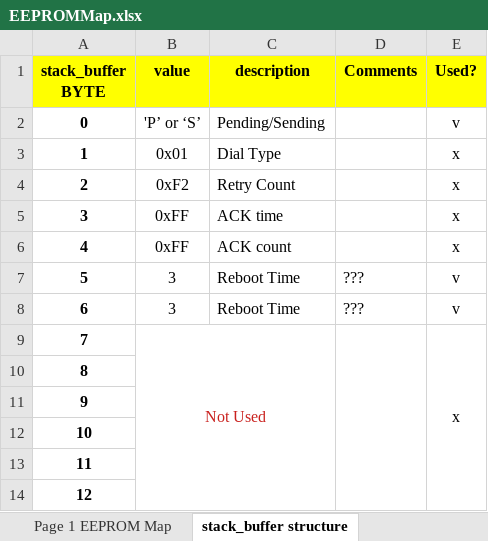
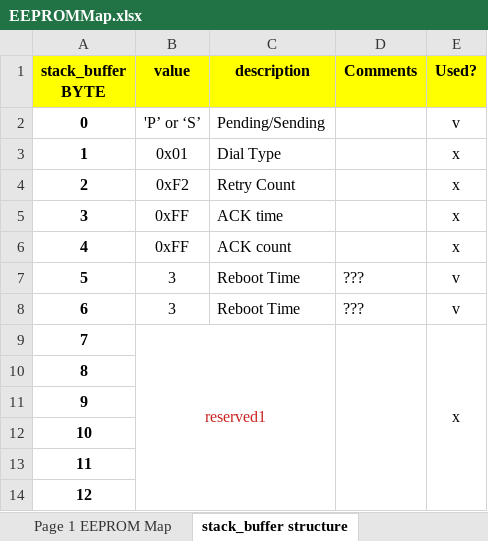
Before and after one commit to mouchuanlin/SuperHub-IC-TEST, an Excel workbook: EEPROMMap.xlsx, sheet stack_buffer structure, drawn as a sheet; only a part is shown; values as stored, in another font and other column widths than the file's, no borders; the diff names each change by its address in the sheet, - before the commit and + after, or states it on an @@ line.

Commit message:
Changes - Update EEPROMMap.xlsl file - Added eeprom page0/1 map struct/union - Added read_eeprom()/write_eeprom() read/write page in a function.

```diff
--- a/EEPROMMap.xlsx (sheet stack_buffer structure)
+++ b/EEPROMMap.xlsx (sheet stack_buffer structure)
-B9 (value): Not Used
+B9 (value): reserved1
```
Also changed, not shown: sheet Page 1 EEPROM Map, sheet Page 0 EEPROM Map, 8 other files.
